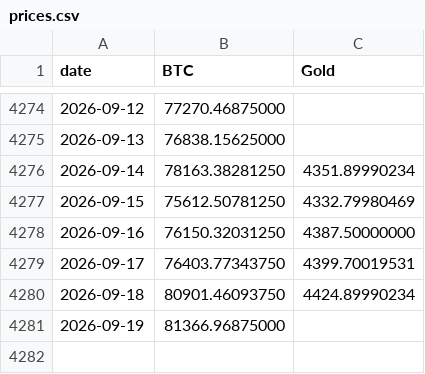
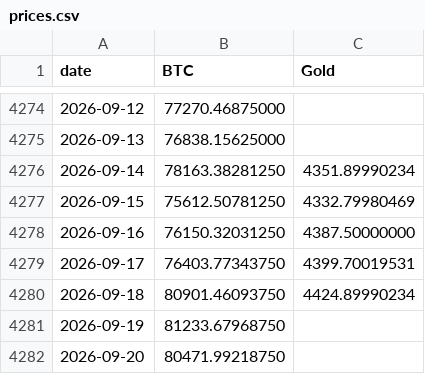
Before and after one commit to vcraignou/data, a CSV file: docs/prices.csv, drawn as a sheet; only a part is shown, gaps mark what is left out.

```diff
--- a/docs/prices.csv
+++ b/docs/prices.csv
@@ -4280,2 +4280,3 @@ date,BTC,Gold
 2026-09-18,80901.46093750,4424.89990234
-2026-09-19,81366.96875000,
+2026-09-19,81233.67968750,
+2026-09-20,80471.99218750,
```
Also changed, not shown: 1 other file.
